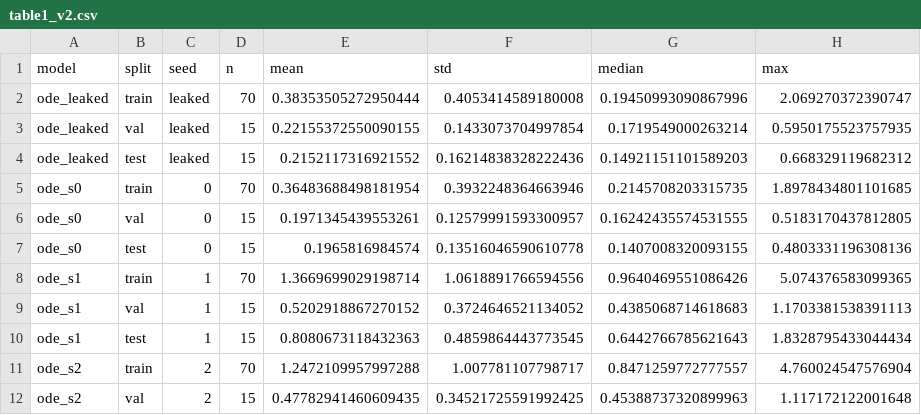
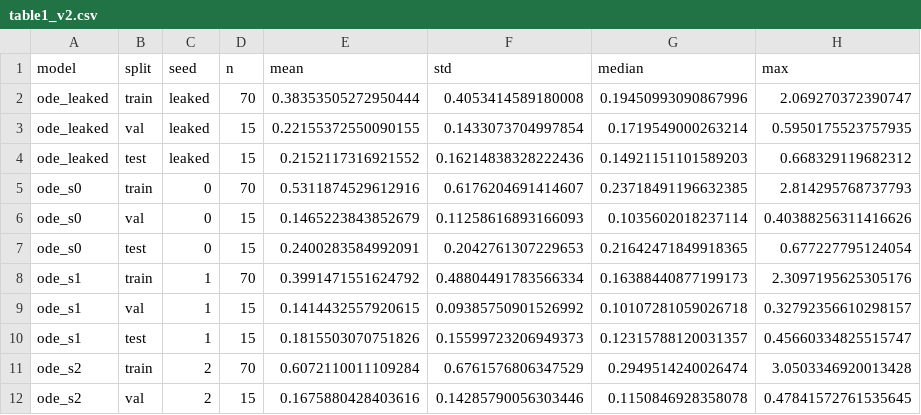
Before and after one commit to Simar0108/Continuous-Modeling-of-Weed-Growth-Trajectory, a CSV file: figures/h1_lock/table1_v2.csv, drawn as a sheet; only a part is shown; the diff covers the shown part only.

```diff
--- a/figures/h1_lock/table1_v2.csv
+++ b/figures/h1_lock/table1_v2.csv
@@ -4,9 +4,9 @@ ode_leaked,val,leaked,15,0.22155372550090155,0.1433073704997854,0.17195490002632
 ode_leaked,test,leaked,15,0.2152117316921552,0.16214838328222436,0.14921151101589203,0.668329119682312
-ode_s0,train,0,70,0.36483688498181954,0.3932248364663946,0.2145708203315735,1.8978434801101685
-ode_s0,val,0,15,0.1971345439553261,0.12579991593300957,0.16242435574531555,0.5183170437812805
-ode_s0,test,0,15,0.1965816984574,0.13516046590610778,0.1407008320093155,0.4803331196308136
-ode_s1,train,1,70,1.3669699029198714,1.0618891766594556,0.9640469551086426,5.074376583099365
-ode_s1,val,1,15,0.5202918867270152,0.3724646521134052,0.4385068714618683,1.1703381538391113
-ode_s1,test,1,15,0.8080673118432363,0.4859864443773545,0.6442766785621643,1.8328795433044434
-ode_s2,train,2,70,1.2472109957997288,1.007781107798717,0.8471259772777557,4.760024547576904
-ode_s2,val,2,15,0.47782941460609435,0.34521725591992425,0.45388737320899963,1.117172122001648
+ode_s0,train,0,70,0.5311874529612916,0.6176204691414607,0.23718491196632385,2.814295768737793
+ode_s0,val,0,15,0.1465223843852679,0.11258616893166093,0.1035602018237114,0.40388256311416626
+ode_s0,test,0,15,0.2400283584992091,0.2042761307229653,0.21642471849918365,0.677227795124054
+ode_s1,train,1,70,0.3991471551624792,0.48804491783566334,0.16388440877199173,2.3097195625305176
+ode_s1,val,1,15,0.1414432557920615,0.09385750901526992,0.10107281059026718,0.32792356610298157
+ode_s1,test,1,15,0.1815503070751826,0.15599723206949373,0.12315788120031357,0.45660334825515747
+ode_s2,train,2,70,0.6072110011109284,0.6761576806347529,0.2949514240026474,3.0503346920013428
+ode_s2,val,2,15,0.1675880428403616,0.14285790056303446,0.1150846928358078,0.47841572761535645
```
Also changed, not shown: 9 added rows, 3 removed rows and 16 edited cells elsewhere in this file, figures/h1_lock/drop_summary.csv, figures/h1_lock/extrap_per_track.csv, 25 other files.
